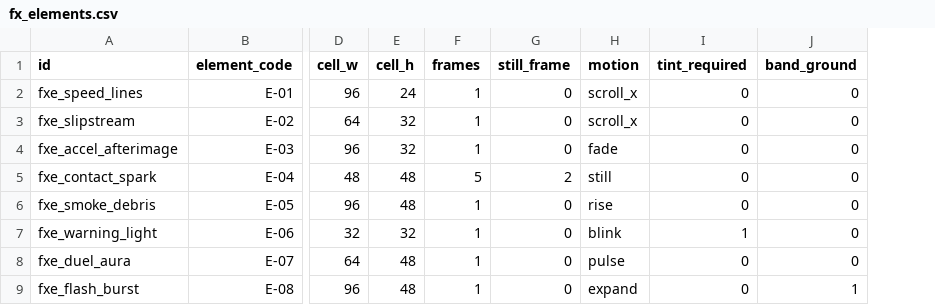
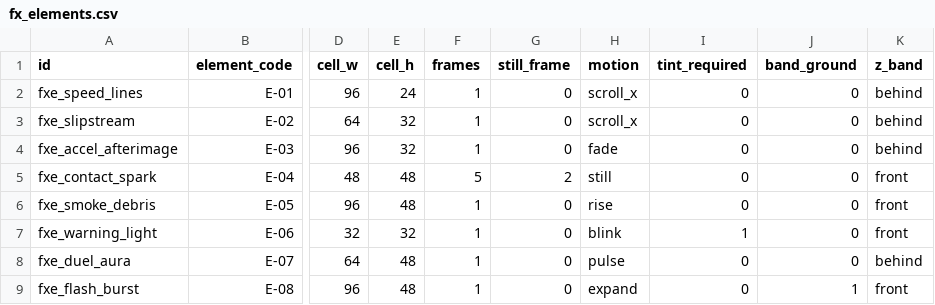
Before and after one commit to wormdriveworks/formula-pulse, a CSV file: godot/data/tables/fx_elements.csv, drawn as a sheet; only a part is shown, gaps mark what is left out; the diff names each change by its address in the sheet, - before the commit and + after, or states it on an @@ line.

```diff
--- a/godot/data/tables/fx_elements.csv
+++ b/godot/data/tables/fx_elements.csv
+column K (z_band), rows 2-9: behind | behind | behind | front | front | front | behind | front
```
Also changed, not shown: 14 other files.
